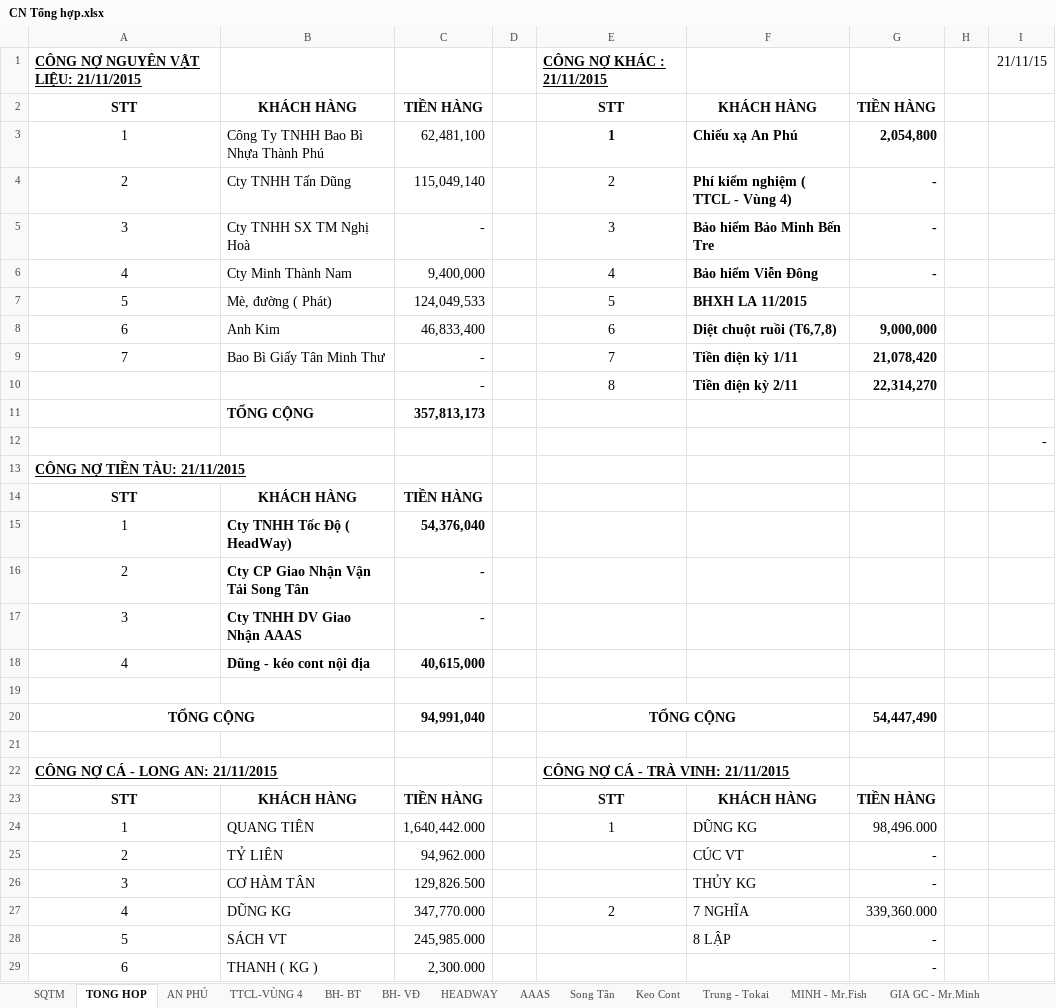
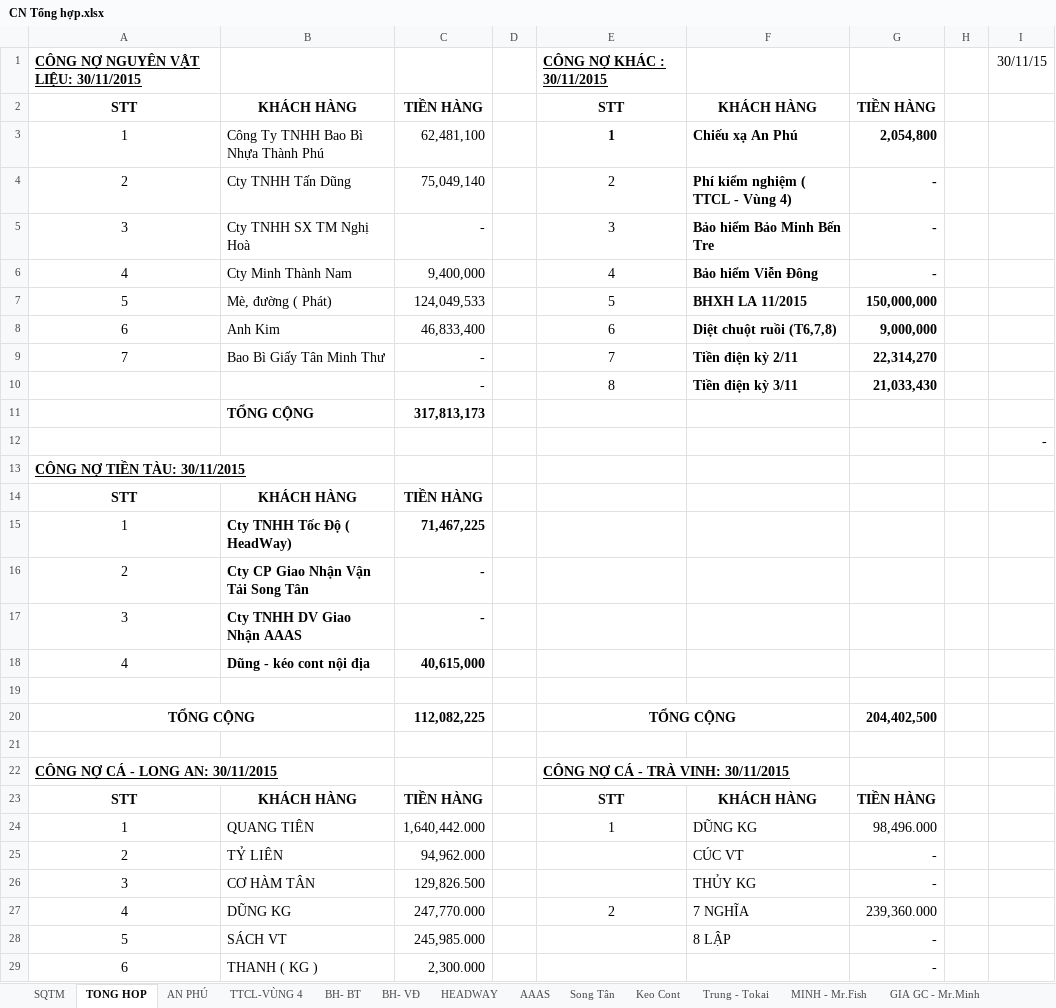
Before and after one commit to vuphuong11/02.KE-TOAN, an Excel workbook: CONG NO/CONG NO 2015/LONG AN/CN Tổng hợp.xlsx, sheet TONG HOP, drawn as a sheet; only a part is shown; values as stored, in another font and other column widths than the file's, no borders; the diff covers the shown part only; the diff names each change by its address in the sheet, - before the commit and + after, or states it on an @@ line.

```diff
--- a/CONG NO/CONG NO 2015/LONG AN/CN Tổng hợp.xlsx (sheet TONG HOP)
+++ b/CONG NO/CONG NO 2015/LONG AN/CN Tổng hợp.xlsx (sheet TONG HOP)
-A1: CÔNG NỢ NGUYÊN VẬT LIỆU: 21/11/2015
+A1: CÔNG NỢ NGUYÊN VẬT LIỆU: 30/11/2015
-E1: CÔNG NỢ KHÁC : 21/11/2015
+E1: CÔNG NỢ KHÁC : 30/11/2015
-I1: 21/11/15
+I1: 30/11/15
-C4: 115,049,140
+C4: 75,049,140
-G7: (empty)
+G7: 150,000,000
-F9: Tiền điện kỳ 1/11
+F9: Tiền điện kỳ 2/11
-G9: 21,078,420
+G9: 22,314,270
-F10: Tiền điện kỳ 2/11
+F10: Tiền điện kỳ 3/11
-G10: 22,314,270
+G10: 21,033,430
-C11: 357,813,173
+C11: 317,813,173
-A13: CÔNG NỢ TIỀN TÀU: 21/11/2015
+A13: CÔNG NỢ TIỀN TÀU: 30/11/2015
-C15: 54,376,040
+C15: 71,467,225
-C20: 94,991,040
+C20: 112,082,225
-G20: 54,447,490
+G20: 204,402,500
-A22: CÔNG NỢ CÁ - LONG AN: 21/11/2015
+A22: CÔNG NỢ CÁ - LONG AN: 30/11/2015
-E22: CÔNG NỢ CÁ - TRÀ VINH: 21/11/2015
+E22: CÔNG NỢ CÁ - TRÀ VINH: 30/11/2015
-C27: 347,770.000
+C27: 247,770.000
-G27: 339,360.000
+G27: 239,360.000
```
Also changed, not shown: 7 edited cells elsewhere in this sheet, sheet SQTM, sheet HEADWAY, sheet LAI VAY, formulas that keep their value, hidden cells, CONG NO/Bang ke NL, nông lâm sản/Nam 2015/BANG KE/Tháng 11.xlsx, CONG NO/CONG NO 2015/LONG AN/No Vay EIB.xlsx, 40 other files.
